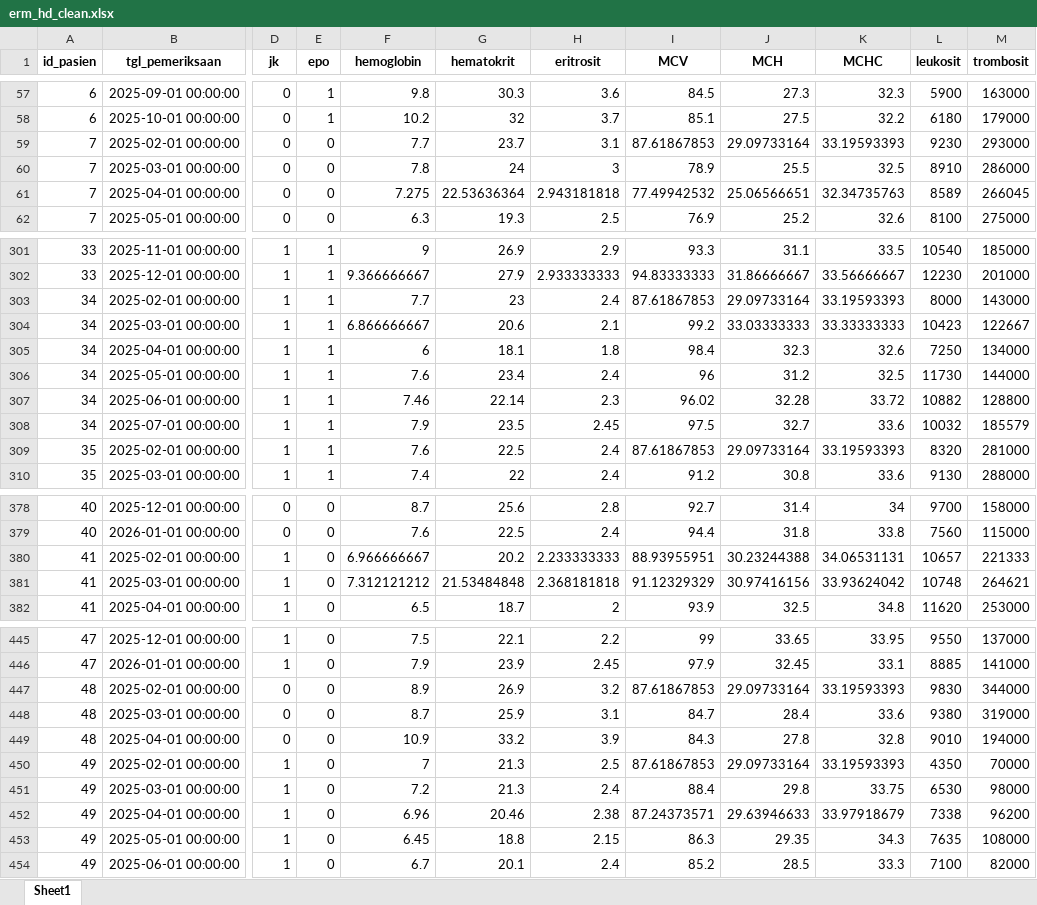
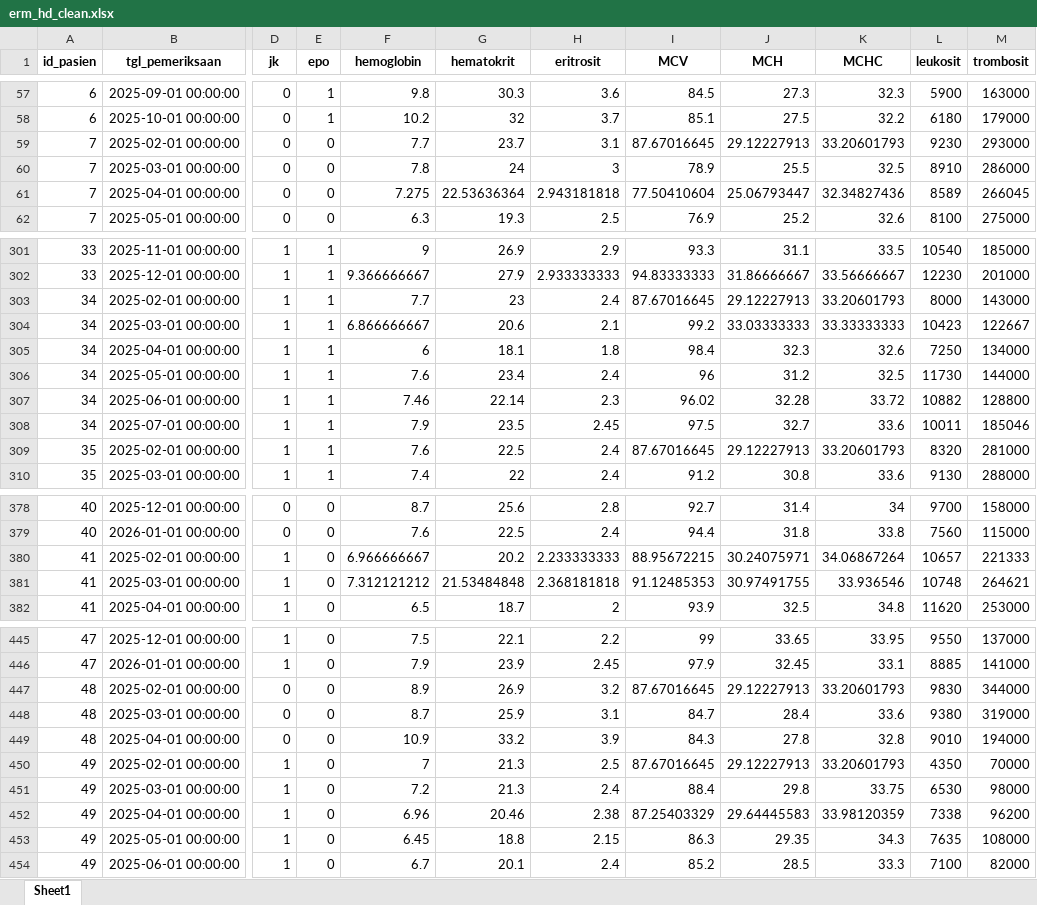
Before and after one commit to airtaprtw/PREDIKSI-KADAR-HB, an Excel workbook: data/processed/erm_hd_clean.xlsx, sheet Sheet1, drawn as a sheet; only a part is shown, gaps mark what is left out; values as stored, in another font and other column widths than the file's, no borders; the diff covers the shown part only; the diff names each change by its address in the sheet, - before the commit and + after, or states it on an @@ line.

```diff
--- a/data/processed/erm_hd_clean.xlsx (sheet Sheet1)
+++ b/data/processed/erm_hd_clean.xlsx (sheet Sheet1)
-I59 (MCV): 87.61867853
+I59 (MCV): 87.67016645
-J59 (MCH): 29.09733164
+J59 (MCH): 29.12227913
-K59 (MCHC): 33.19593393
+K59 (MCHC): 33.20601793
-I61 (MCV): 77.49942532
+I61 (MCV): 77.50410604
-J61 (MCH): 25.06566651
+J61 (MCH): 25.06793447
-K61 (MCHC): 32.34735763
+K61 (MCHC): 32.34827436
-I303 (MCV): 87.61867853
+I303 (MCV): 87.67016645
-J303 (MCH): 29.09733164
+J303 (MCH): 29.12227913
-K303 (MCHC): 33.19593393
+K303 (MCHC): 33.20601793
-L308 (leukosit): 10032
+L308 (leukosit): 10011
-M308 (trombosit): 185579
+M308 (trombosit): 185046
-I309 (MCV): 87.61867853
+I309 (MCV): 87.67016645
-J309 (MCH): 29.09733164
+J309 (MCH): 29.12227913
-K309 (MCHC): 33.19593393
+K309 (MCHC): 33.20601793
-I380 (MCV): 88.93955951
+I380 (MCV): 88.95672215
-J380 (MCH): 30.23244388
+J380 (MCH): 30.24075971
-K380 (MCHC): 34.06531131
+K380 (MCHC): 34.06867264
-I381 (MCV): 91.12329329
+I381 (MCV): 91.12485353
-J381 (MCH): 30.97416156
+J381 (MCH): 30.97491755
-K381 (MCHC): 33.93624042
+K381 (MCHC): 33.936546
-I447 (MCV): 87.61867853
+I447 (MCV): 87.67016645
-J447 (MCH): 29.09733164
+J447 (MCH): 29.12227913
-K447 (MCHC): 33.19593393
+K447 (MCHC): 33.20601793
-I450 (MCV): 87.61867853
+I450 (MCV): 87.67016645
-J450 (MCH): 29.09733164
+J450 (MCH): 29.12227913
-K450 (MCHC): 33.19593393
+K450 (MCHC): 33.20601793
-I452 (MCV): 87.24373571
+I452 (MCV): 87.25403329
-J452 (MCH): 29.63946633
+J452 (MCH): 29.64445583
-K452 (MCHC): 33.97918679
+K452 (MCHC): 33.98120359
```
Also changed, not shown: 4 removed rows and 115 edited cells elsewhere in this sheet, data/raw/erm_hd.xlsx, 5 other files.
